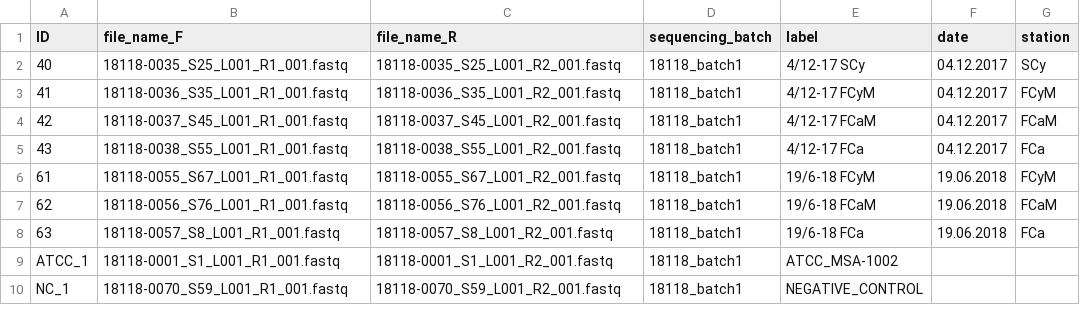
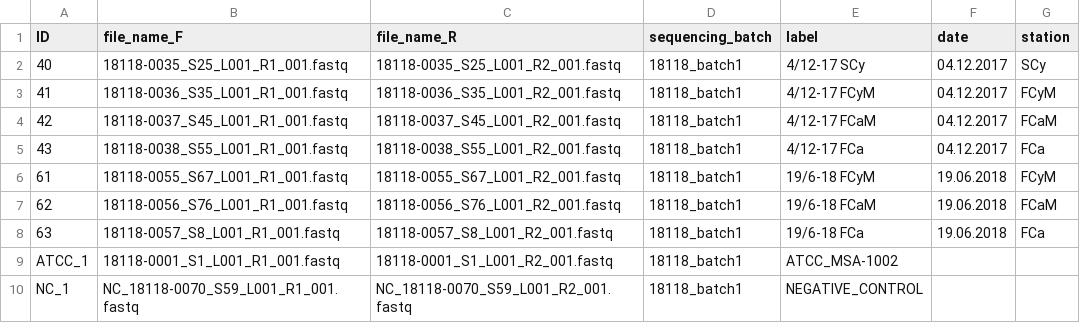
Before and after one commit to MicrobesRovinj/Korlevic_SelectiveRemoval_EnvironMicrobiol_2020, a CSV file: data/raw/metadata.csv, drawn as a sheet.

```diff
--- a/data/raw/metadata.csv
+++ b/data/raw/metadata.csv
@@ -9,2 +9,2 @@ ID	file_name_F	file_name_R	sequencing_batch	label	date	station
 ATCC_1	18118-0001_S1_L001_R1_001.fastq	18118-0001_S1_L001_R2_001.fastq	18118_batch1	ATCC_MSA-1002		
-NC_1	18118-0070_S59_L001_R1_001.fastq	18118-0070_S59_L001_R2_001.fastq	18118_batch1	NEGATIVE_CONTROL		
+NC_1	NC_18118-0070_S59_L001_R1_001.fastq	NC_18118-0070_S59_L001_R2_001.fastq	18118_batch1	NEGATIVE_CONTROL		
```
Also changed, not shown: 11 other files.
